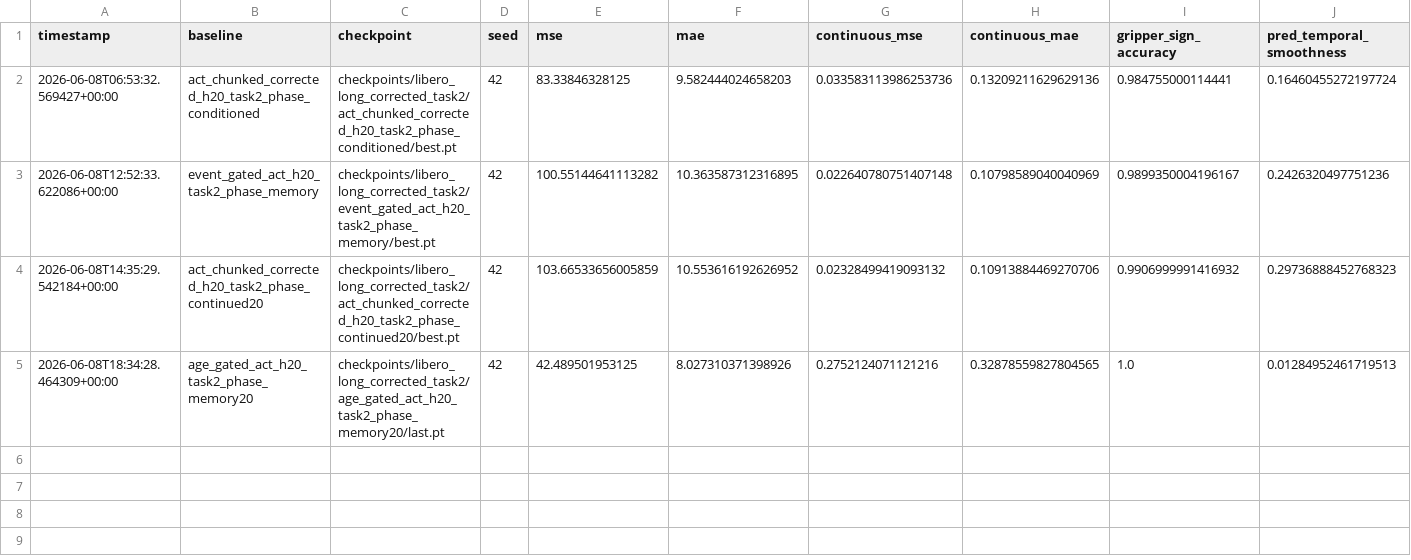
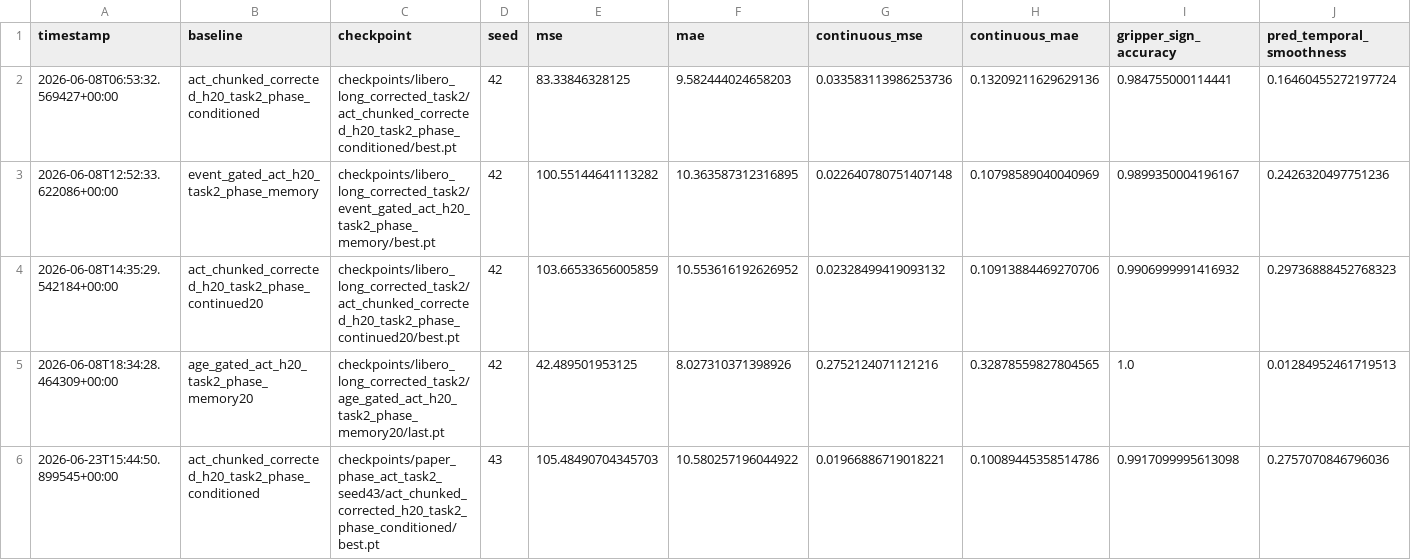
Before and after one commit to Alcatraz2141/vla-temporal-compression-baseline, a CSV file: results/baselines_corrected_task2.csv, drawn as a sheet; only a part is shown; rows hold the shown columns only; the diff names each change by its address in the sheet, - before the commit and + after, or states it on an @@ line.

```diff
--- a/results/baselines_corrected_task2.csv
+++ b/results/baselines_corrected_task2.csv
+row 6: 2026-06-23T15:44:50.899545+00:00 | act_chunked_corrected_h20_task2_phase_conditioned | checkpoints/paper_phase_act_task2_seed43/act_chunked_corrected_h20_task2_phase_conditioned/best.pt | 43 | 105.48490704345703 | 10.580257196044922 | 0.01966886719018221 | 0.10089445358514786 | 0.9917099995613098 | 0.2757070846796036
```
Also changed, not shown: 14 other files.
